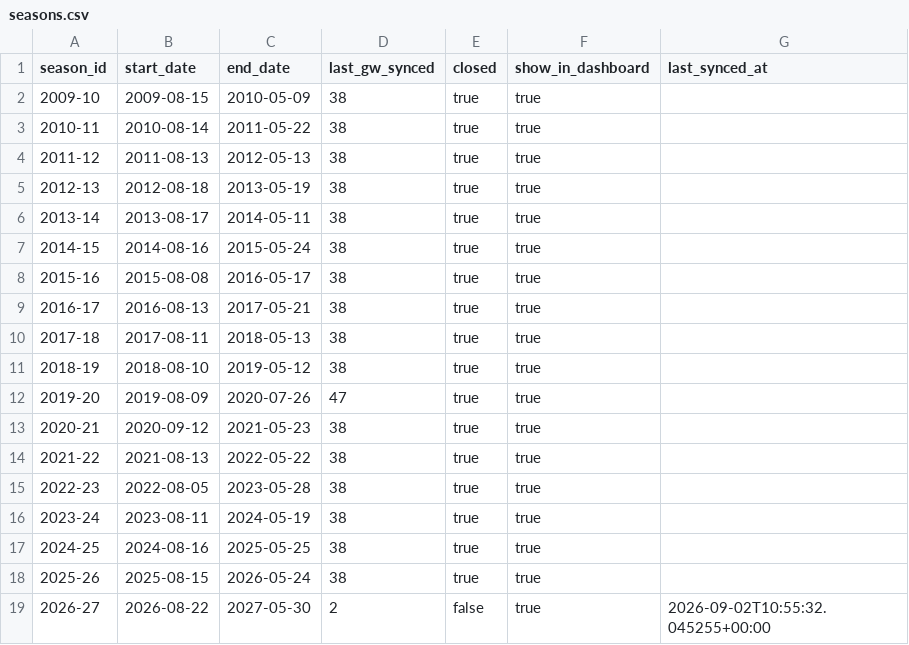
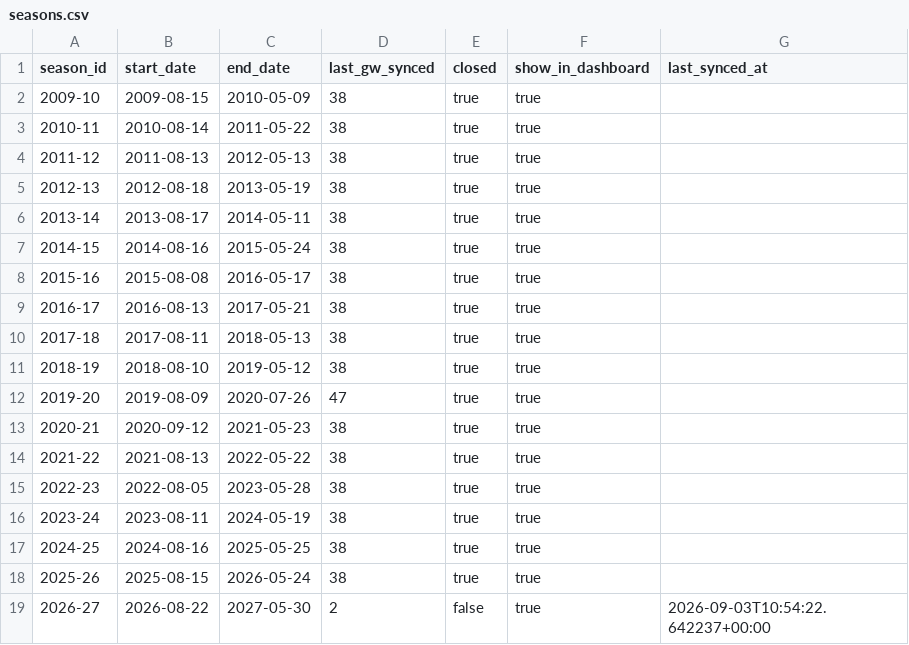
Before and after one commit to ThomasAllan/Select-Fantasy-Football-Auction, a CSV file: data/seasons.csv, drawn as a sheet.

```diff
--- a/data/seasons.csv
+++ b/data/seasons.csv
@@ -18,2 +18,2 @@ season_id,start_date,end_date,last_gw_synced,closed,show_in_dashboard,last_synce
 2025-26,2025-08-15,2026-05-24,38,true,true,
-2026-27,2026-08-22,2027-05-30,2,false,true,2026-09-02T10:55:32.045255+00:00
+2026-27,2026-08-22,2027-05-30,2,false,true,2026-09-03T10:54:22.642237+00:00
```
Also changed, not shown: 1 other file.
